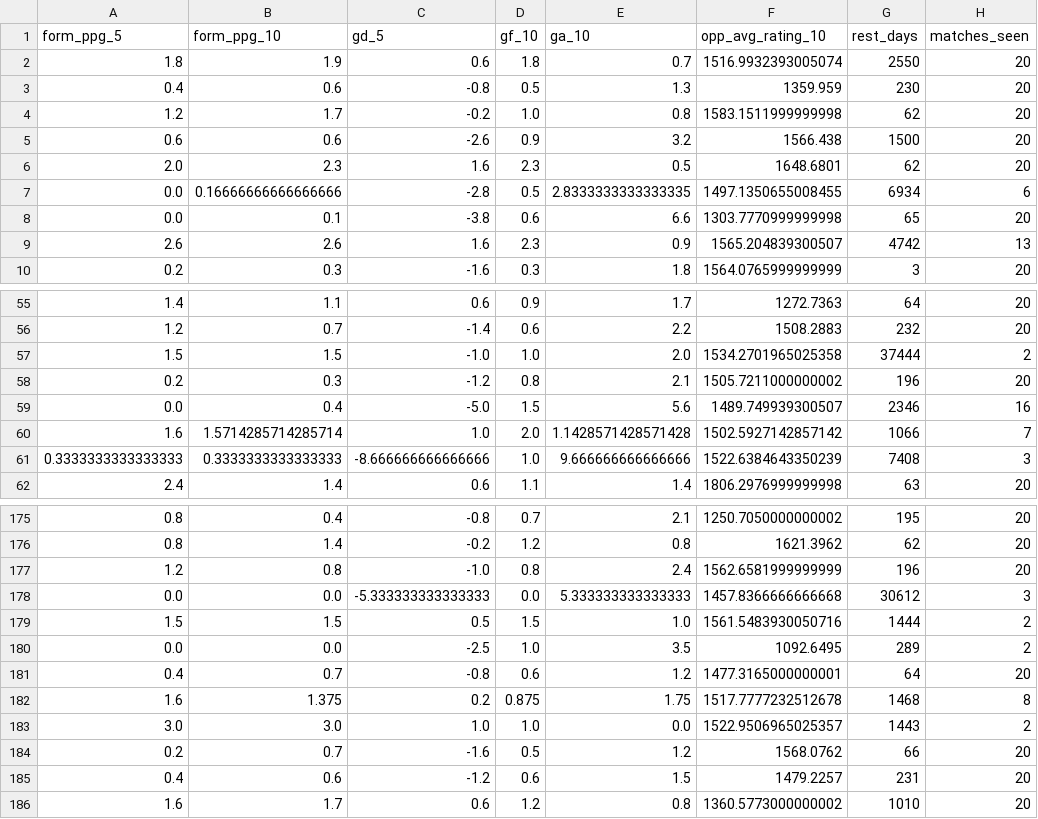
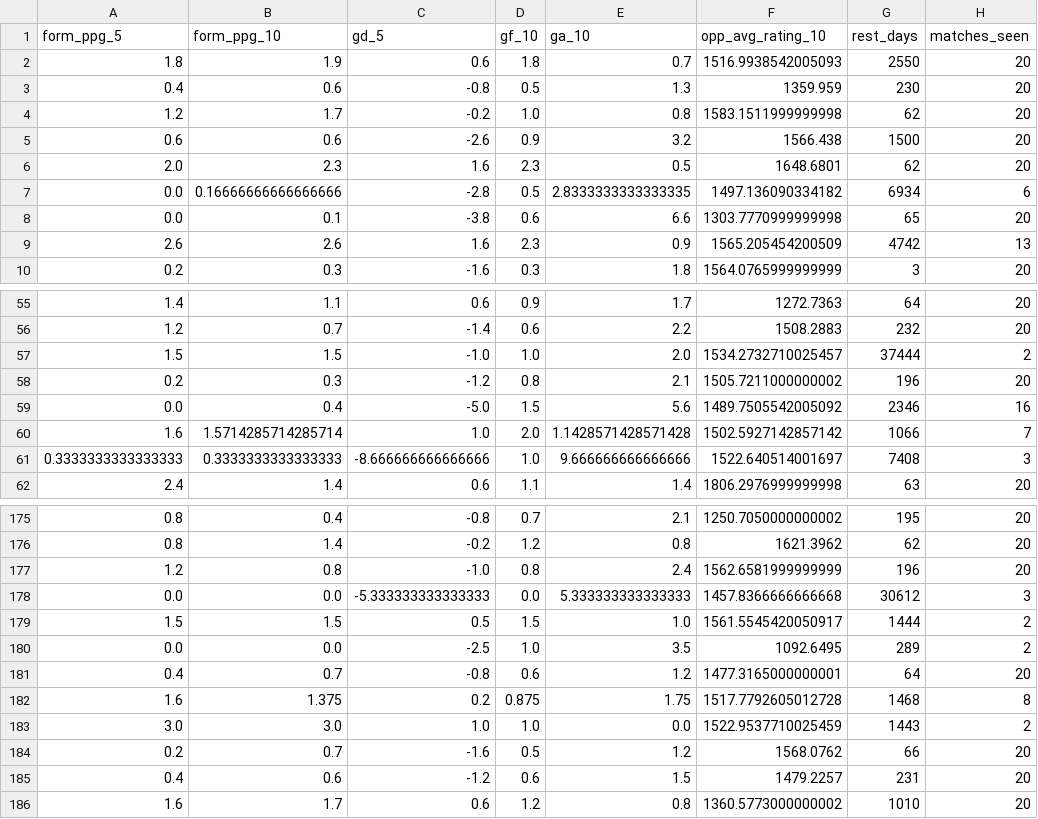
Before and after one commit to sinchecm/worldcup2026_ml, a CSV file: outputs/team_snapshots.csv, drawn as a sheet; only a part is shown, gaps mark what is left out; the diff covers the shown part only; the diff names each change by its address in the sheet, - before the commit and + after, or states it on an @@ line.

```diff
--- a/outputs/team_snapshots.csv
+++ b/outputs/team_snapshots.csv
-F2 (opp_avg_rating_10): 1516.9932393005074
+F2 (opp_avg_rating_10): 1516.9938542005093
-F7 (opp_avg_rating_10): 1497.1350655008455
+F7 (opp_avg_rating_10): 1497.136090334182
-F9 (opp_avg_rating_10): 1565.204839300507
+F9 (opp_avg_rating_10): 1565.205454200509
-F57 (opp_avg_rating_10): 1534.2701965025358
+F57 (opp_avg_rating_10): 1534.2732710025457
-F59 (opp_avg_rating_10): 1489.749939300507
+F59 (opp_avg_rating_10): 1489.7505542005092
-F61 (opp_avg_rating_10): 1522.6384643350239
+F61 (opp_avg_rating_10): 1522.640514001697
-F179 (opp_avg_rating_10): 1561.5483930050716
+F179 (opp_avg_rating_10): 1561.5545420050917
-F182 (opp_avg_rating_10): 1517.7777232512678
+F182 (opp_avg_rating_10): 1517.7792605012728
-F183 (opp_avg_rating_10): 1522.9506965025357
+F183 (opp_avg_rating_10): 1522.9537710025459
```
Also changed, not shown: 16 edited cells elsewhere in this file, outputs/baseline_matchups.csv, outputs/charts/classifier_feature_importance.csv, 8 other files.
